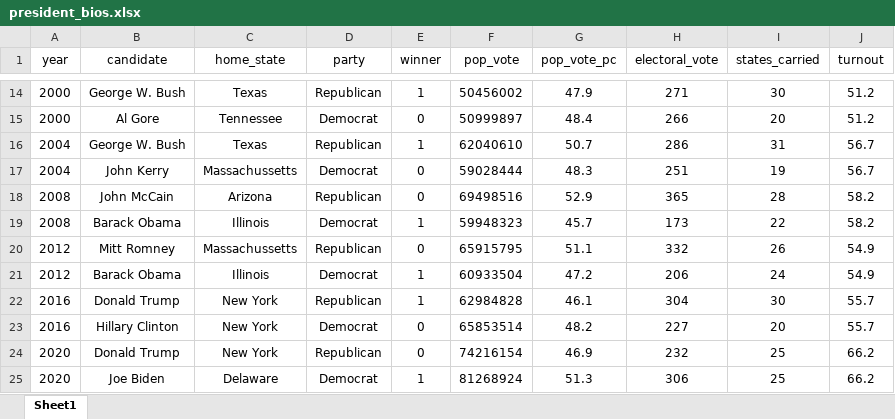
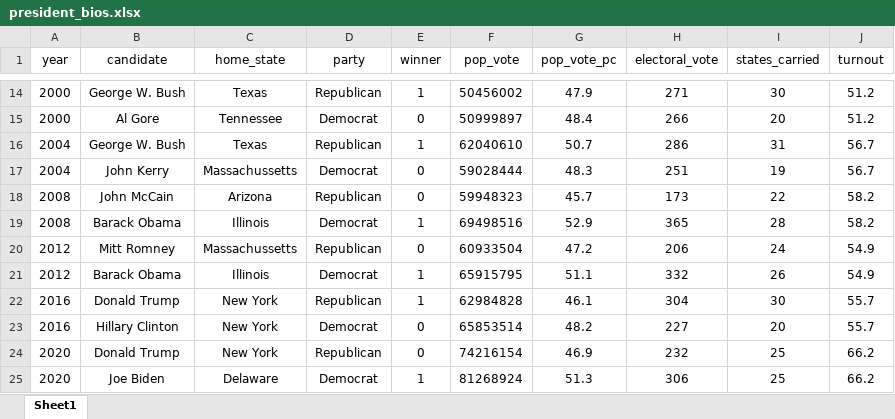
Before and after one commit to stuartgo/data-vis-nova, an Excel workbook: president_bios.xlsx, sheet Sheet1, drawn as a sheet; only a part is shown, gaps mark what is left out; values as stored, in another font and other column widths than the file's, no borders; the diff names each change by its address in the sheet, - before the commit and + after, or states it on an @@ line.

```diff
--- a/president_bios.xlsx (sheet Sheet1)
+++ b/president_bios.xlsx (sheet Sheet1)
-F18 (pop_vote): 69498516
+F18 (pop_vote): 59948323
-G18 (pop_vote_pc): 52.9
+G18 (pop_vote_pc): 45.7
-H18 (electoral_vote): 365
+H18 (electoral_vote): 173
-I18 (states_carried): 28
+I18 (states_carried): 22
-F19 (pop_vote): 59948323
+F19 (pop_vote): 69498516
-G19 (pop_vote_pc): 45.7
+G19 (pop_vote_pc): 52.9
-H19 (electoral_vote): 173
+H19 (electoral_vote): 365
-I19 (states_carried): 22
+I19 (states_carried): 28
-F20 (pop_vote): 65915795
+F20 (pop_vote): 60933504
-G20 (pop_vote_pc): 51.1
+G20 (pop_vote_pc): 47.2
-H20 (electoral_vote): 332
+H20 (electoral_vote): 206
-I20 (states_carried): 26
+I20 (states_carried): 24
-F21 (pop_vote): 60933504
+F21 (pop_vote): 65915795
-G21 (pop_vote_pc): 47.2
+G21 (pop_vote_pc): 51.1
-H21 (electoral_vote): 206
+H21 (electoral_vote): 332
-I21 (states_carried): 24
+I21 (states_carried): 26
```
Also changed, not shown: 1 other file.
